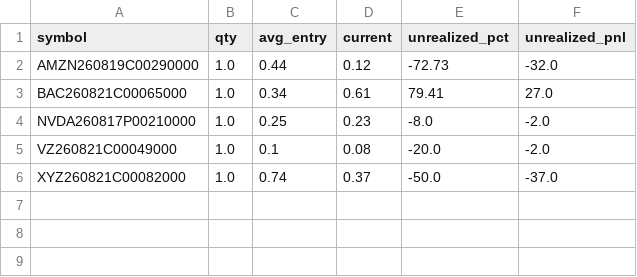
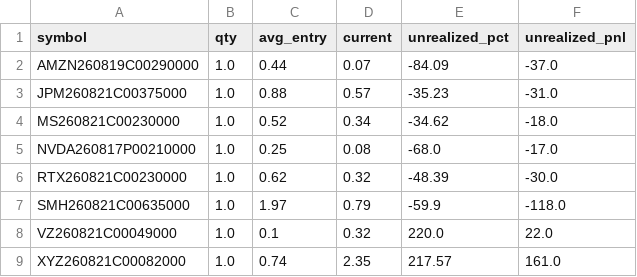
Before and after one commit to AiBotCoder-dev/breakout-bot, a CSV file: data/ledger_open.csv, drawn as a sheet.

Commit message:
chore: daily ledger export [skip ci]

```diff
--- a/data/ledger_open.csv
+++ b/data/ledger_open.csv
@@ -1,6 +1,9 @@
 symbol,qty,avg_entry,current,unrealized_pct,unrealized_pnl
-AMZN260819C00290000,1.0,0.44,0.12,-72.73,-32.0
-BAC260821C00065000,1.0,0.34,0.61,79.41,27.0
-NVDA260817P00210000,1.0,0.25,0.23,-8.0,-2.0
-VZ260821C00049000,1.0,0.1,0.08,-20.0,-2.0
-XYZ260821C00082000,1.0,0.74,0.37,-50.0,-37.0
+AMZN260819C00290000,1.0,0.44,0.07,-84.09,-37.0
+JPM260821C00375000,1.0,0.88,0.57,-35.23,-31.0
+MS260821C00230000,1.0,0.52,0.34,-34.62,-18.0
+NVDA260817P00210000,1.0,0.25,0.08,-68.0,-17.0
+RTX260821C00230000,1.0,0.62,0.32,-48.39,-30.0
+SMH260821C00635000,1.0,1.97,0.79,-59.9,-118.0
+VZ260821C00049000,1.0,0.1,0.32,220.0,22.0
+XYZ260821C00082000,1.0,0.74,2.35,217.57,161.0
```
Also changed, not shown: 1 other file.
